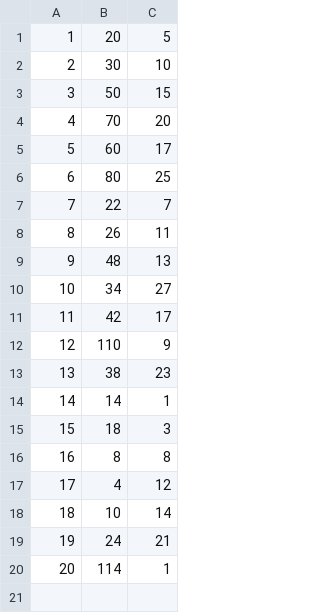
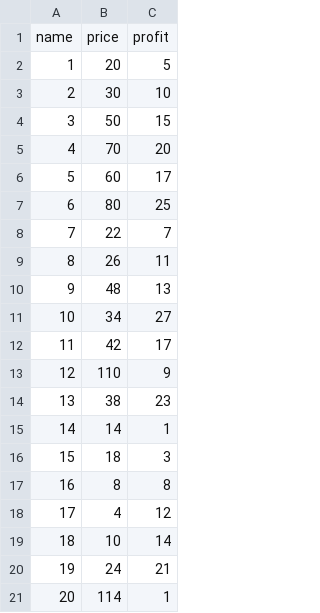
Before and after one commit to tomgauth/p7-oc-AlgoInvest-Trade, a CSV file: stock_list.csv, drawn as a sheet; the diff names each change by its address in the sheet, - before the commit and + after, or states it on an @@ line.

```diff
--- a/stock_list.csv
+++ b/stock_list.csv
+row 1: name | price | profit
```
Also changed, not shown: 2 other files.
